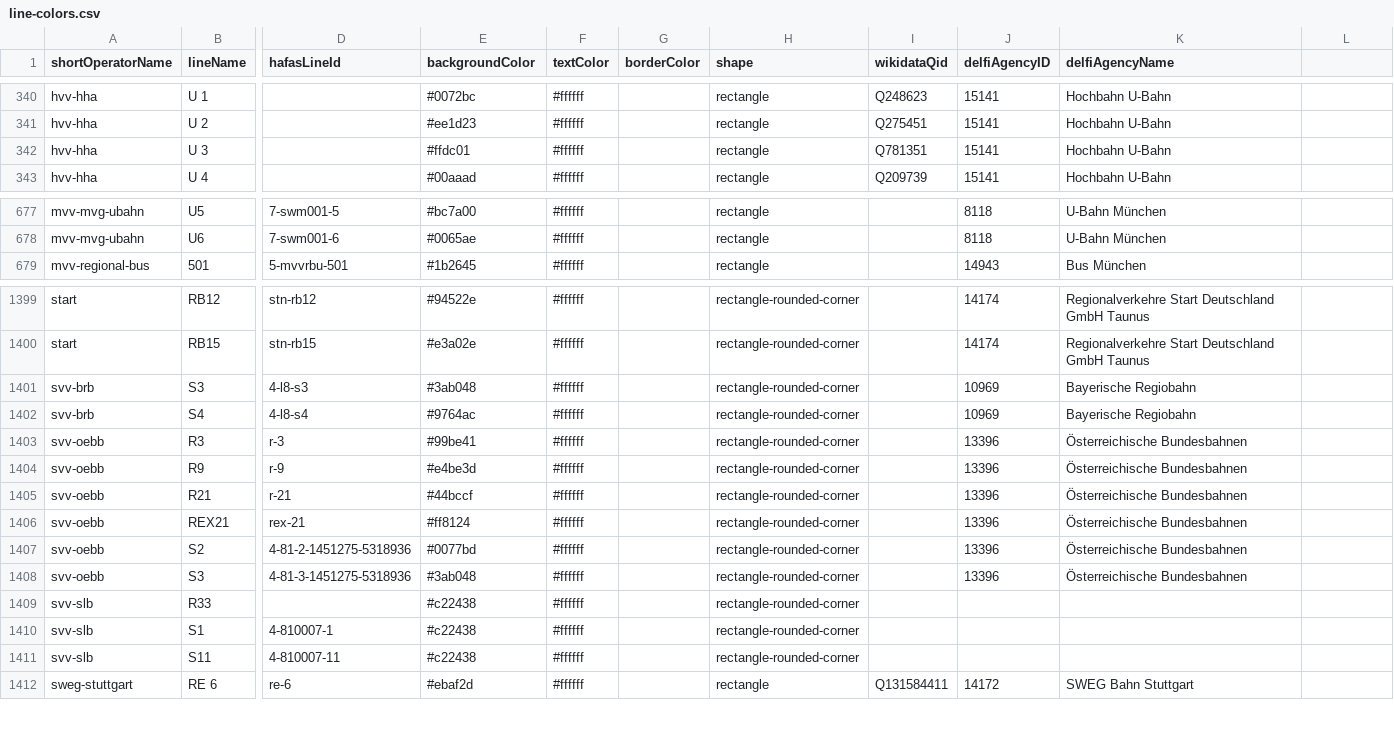
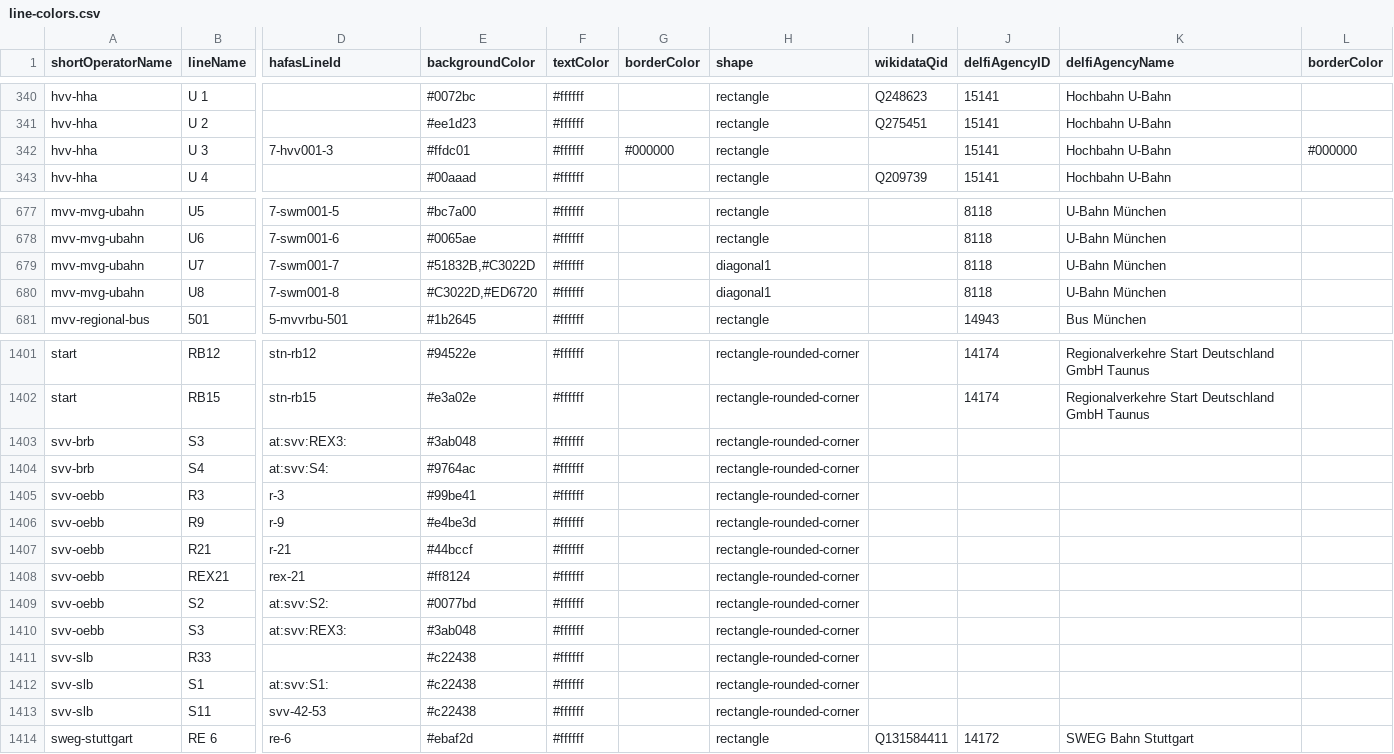
Before and after one commit to TrainyApp/line-colors, a CSV file: line-colors.csv, drawn as a sheet; only a part is shown, gaps mark what is left out; addresses are those after the commit; rows hold the shown columns only; the diff covers the shown part only; the diff names each change by its address in the sheet, - before the commit and + after, or states it on an @@ line.

Commit message:
Restore old state

```diff
--- a/line-colors.csv
+++ b/line-colors.csv
-L1: (empty)
+L1: borderColor
-D342 (hafasLineId): (empty)
+D342 (hafasLineId): 7-hvv001-3
-G342 (borderColor): (empty)
+G342 (borderColor): #000000
-I342 (wikidataQid): Q781351
+I342 (wikidataQid): (empty)
-L342 (borderColor): (empty)
+L342 (borderColor): #000000
+row 679: mvv-mvg-ubahn | U7 | 7-swm001-7 | #51832B,#C3022D | #ffffff |  | diagonal1 |  | 8118 | U-Bahn München
+row 680: mvv-mvg-ubahn | U8 | 7-swm001-8 | #C3022D,#ED6720 | #ffffff |  | diagonal1 |  | 8118 | U-Bahn München
-D1403 (hafasLineId): 4-l8-s3
+D1403 (hafasLineId): at:svv:REX3:
-J1403:J1404 (delfiAgencyID): 10969
+J1403:J1404 (delfiAgencyID): (empty)
-K1403:K1404 (delfiAgencyName): Bayerische Regiobahn
+K1403:K1404 (delfiAgencyName): (empty)
-D1404 (hafasLineId): 4-l8-s4
+D1404 (hafasLineId): at:svv:S4:
-J1405:J1410 (delfiAgencyID): 13396
+J1405:J1410 (delfiAgencyID): (empty)
-K1405:K1410 (delfiAgencyName): Österreichische Bundesbahnen
+K1405:K1410 (delfiAgencyName): (empty)
-D1409 (hafasLineId): 4-81-2-1451275-5318936
+D1409 (hafasLineId): at:svv:S2:
-D1410 (hafasLineId): 4-81-3-1451275-5318936
+D1410 (hafasLineId): at:svv:REX3:
-D1412 (hafasLineId): 4-810007-1
+D1412 (hafasLineId): at:svv:S1:
-D1413 (hafasLineId): 4-810007-11
+D1413 (hafasLineId): svv-42-53
```
Also changed, not shown: 1 added row and 15 edited cells elsewhere in this file.
